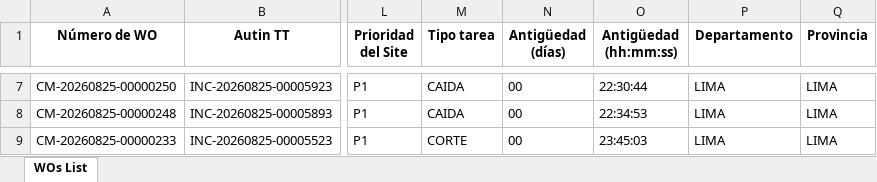
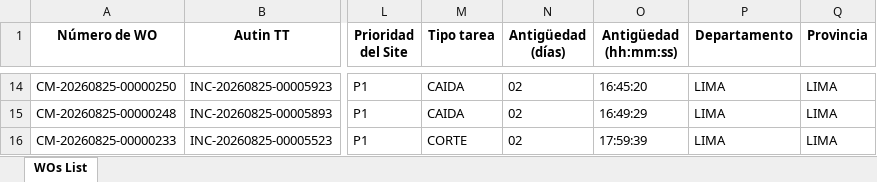
Before and after one commit to hanzpierre-zhan/Nucleus, an Excel workbook: scripts/WOs List PEXT.xlsx, sheet WOs List, drawn as a sheet; only a part is shown, gaps mark what is left out; values as stored, in another font and other column widths than the file's, no borders; addresses are those after the commit; the diff covers the shown part only; the diff names each change by its address in the sheet, - before the commit and + after, or states it on an @@ line.

```diff
--- a/scripts/WOs List PEXT.xlsx (sheet WOs List)
+++ b/scripts/WOs List PEXT.xlsx (sheet WOs List)
-N14:N16 (Antigüedad (días)): 00
+N14:N16 (Antigüedad (días)): 02
-O14 (Antigüedad (hh:mm:ss)): 22:30:44
+O14 (Antigüedad (hh:mm:ss)): 16:45:20
-O15 (Antigüedad (hh:mm:ss)): 22:34:53
+O15 (Antigüedad (hh:mm:ss)): 16:49:29
-O16 (Antigüedad (hh:mm:ss)): 23:45:03
+O16 (Antigüedad (hh:mm:ss)): 17:59:39
```
Also changed, not shown: 7 added rows, 9 removed rows and 59 edited cells elsewhere in this sheet, scripts/WOs List FLM.xlsx, 2 other files.
